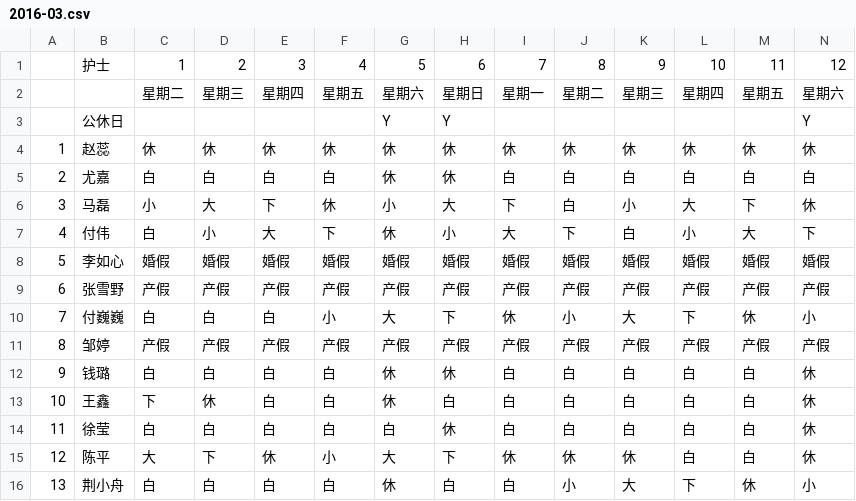
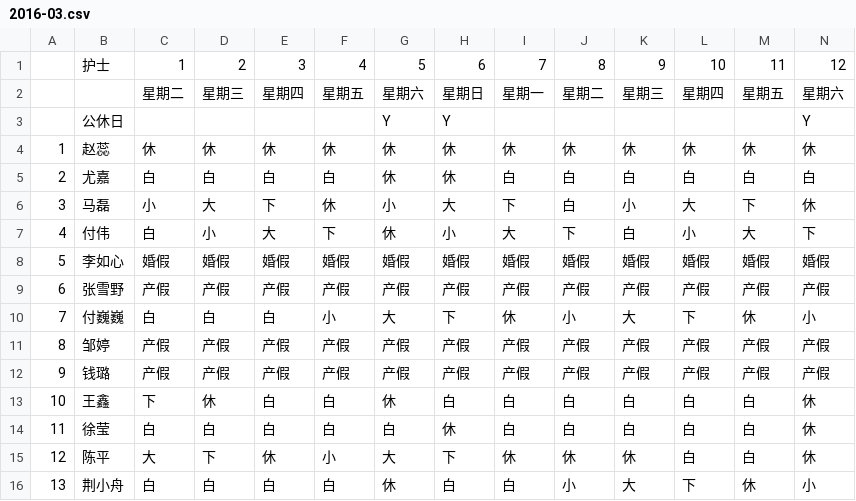
Before and after one commit to lin/pifu, a CSV file: csv/2016-03.csv, drawn as a sheet; only a part is shown; the diff covers the shown part only; the diff names each change by its address in the sheet, - before the commit and + after, or states it on an @@ line.

```diff
--- a/csv/2016-03.csv
+++ b/csv/2016-03.csv
-C12: 白
+C12: 产假
-D12: 白
+D12: 产假
-E12: 白
+E12: 产假
-F12: 白
+F12: 产假
-G12: 休
+G12: 产假
-H12: 休
+H12: 产假
-I12: 白
+I12: 产假
-J12: 白
+J12: 产假
-K12: 白
+K12: 产假
-L12: 白
+L12: 产假
-M12: 白
+M12: 产假
-N12: 休
+N12: 产假
```
Also changed, not shown: 17 edited cells elsewhere in this file, 16 other files.
